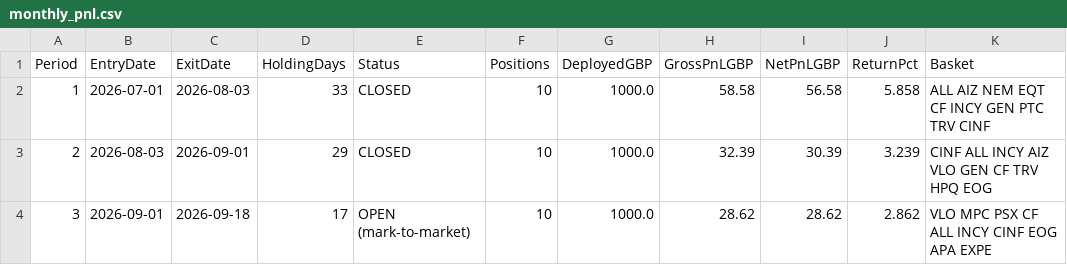
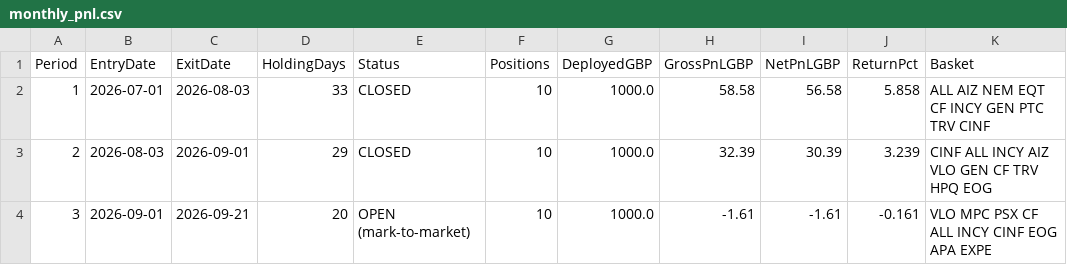
Before and after one commit to MrinalBhargava/sp500-dashboard, a CSV file: monthly_pnl.csv, drawn as a sheet.

```diff
--- a/monthly_pnl.csv
+++ b/monthly_pnl.csv
@@ -3,2 +3,2 @@ Period,EntryDate,ExitDate,HoldingDays,Status,Positions,DeployedGBP,GrossPnLGBP,N
 2,2026-08-03,2026-09-01,29,CLOSED,10,1000.0,32.39,30.39,3.239,CINF ALL INCY AIZ VLO GEN CF TRV HPQ EOG
-3,2026-09-01,2026-09-18,17,OPEN (mark-to-market),10,1000.0,28.62,28.62,2.862,VLO MPC PSX CF ALL INCY CINF EOG APA EXPE
+3,2026-09-01,2026-09-21,20,OPEN (mark-to-market),10,1000.0,-1.61,-1.61,-0.161,VLO MPC PSX CF ALL INCY CINF EOG APA EXPE
```
Also changed, not shown: monthly_positions.csv.
